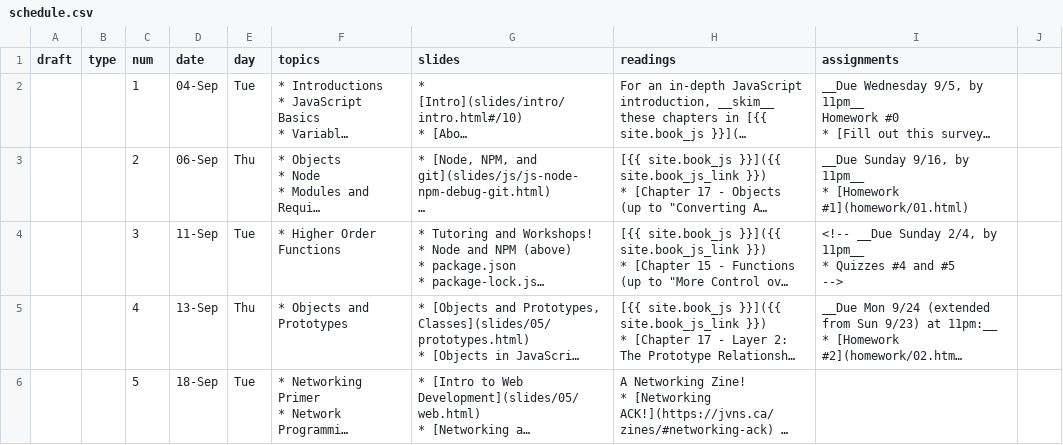
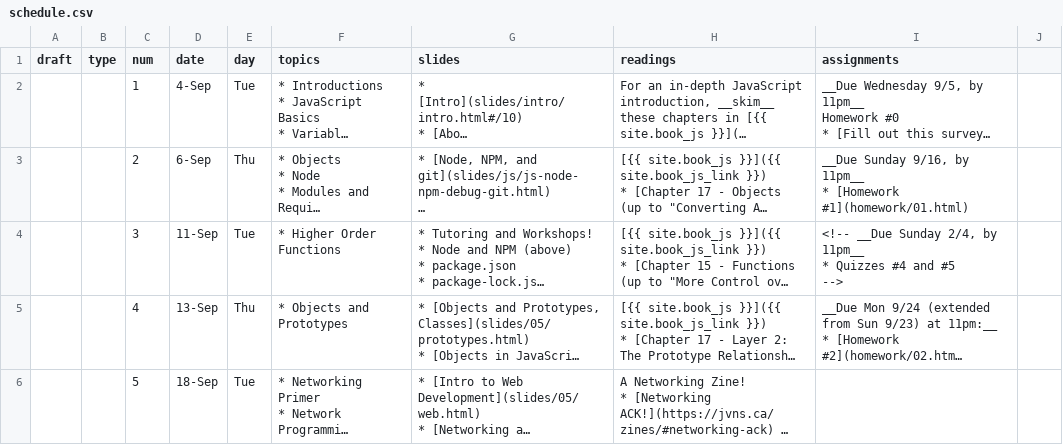
Before and after one commit to foureyes/csci-ua.0480-fall2018-001-003, a CSV file: _data/schedule.csv, drawn as a sheet; only a part is shown; long unchanged cells end in …; the diff covers the shown part only; the diff names each change by its address in the sheet, - before the commit and + after, or states it on an @@ line.

```diff
--- a/_data/schedule.csv
+++ b/_data/schedule.csv
-D2 (date): 04-Sep
+D2 (date): 4-Sep
-D3 (date): 06-Sep
+D3 (date): 6-Sep
```
Also changed, not shown: 13 edited cells elsewhere in this file, 2 other files.
